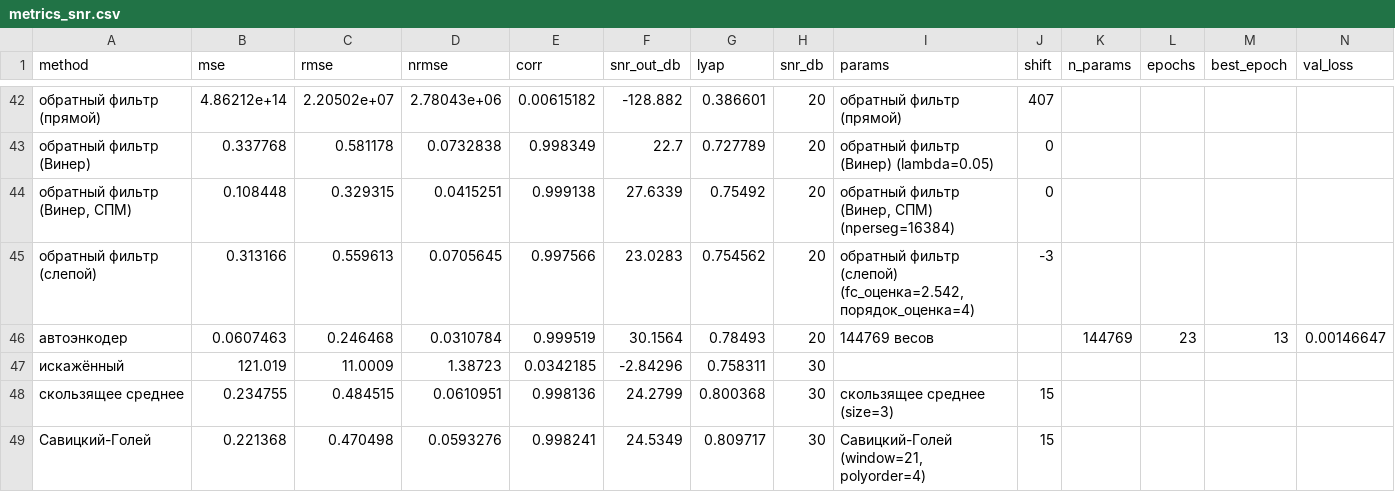
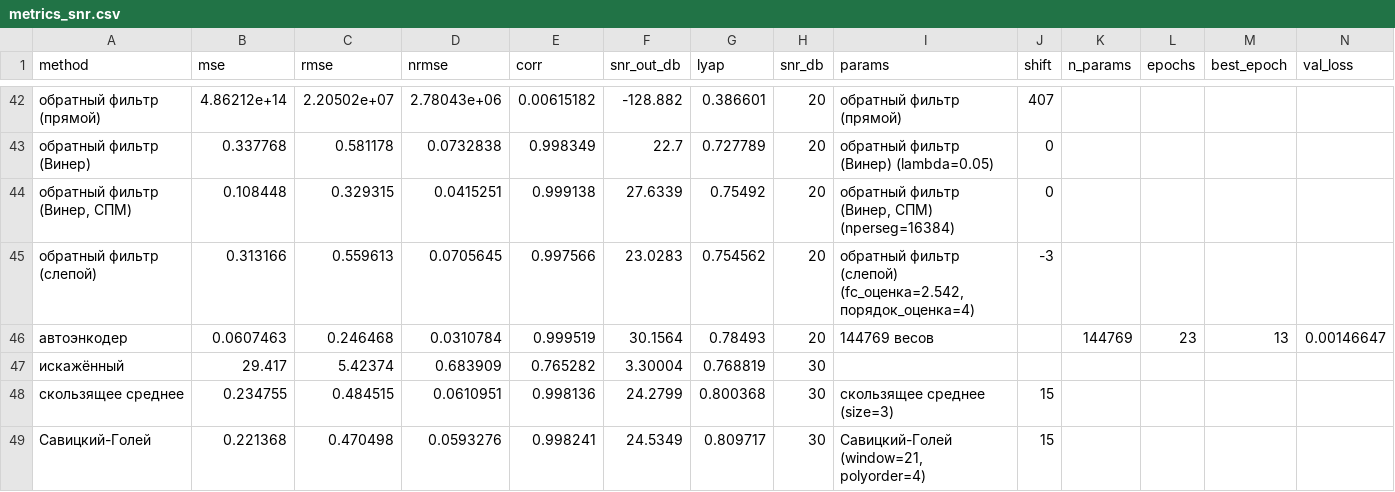
Before and after one commit to ivwelln/chaos-restore--------, a CSV file: results/full/e_snr/metrics_snr.csv, drawn as a sheet; only a part is shown, gaps mark what is left out; removed rows and columns are numbered as before the commit, all else as after; rows hold the shown columns only; the diff covers the shown part only; the diff names each change by its address in the sheet, - before the commit and + after, or states it on an @@ line.

```diff
--- a/results/full/e_snr/metrics_snr.csv
+++ b/results/full/e_snr/metrics_snr.csv
-row 47: искажённый | 121.019 | 11.0009 | 1.38723 | 0.0342185 | -2.84296 | 0.758311 | 30
+row 47: искажённый | 29.417 | 5.42374 | 0.683909 | 0.765282 | 3.30004 | 0.768819 | 30
```
Also changed, not shown: 5 added rows and 5 removed rows elsewhere in this file, results/full/e_filters/metrics_filters.csv, results/full/metrics_main.csv, 46 other files.
